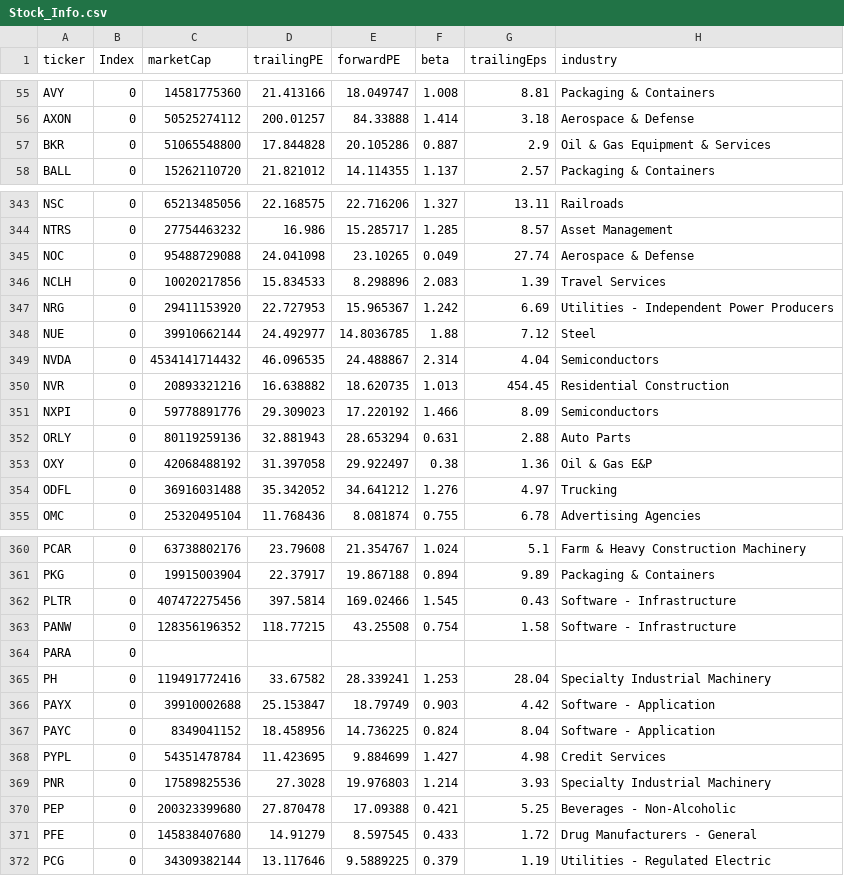
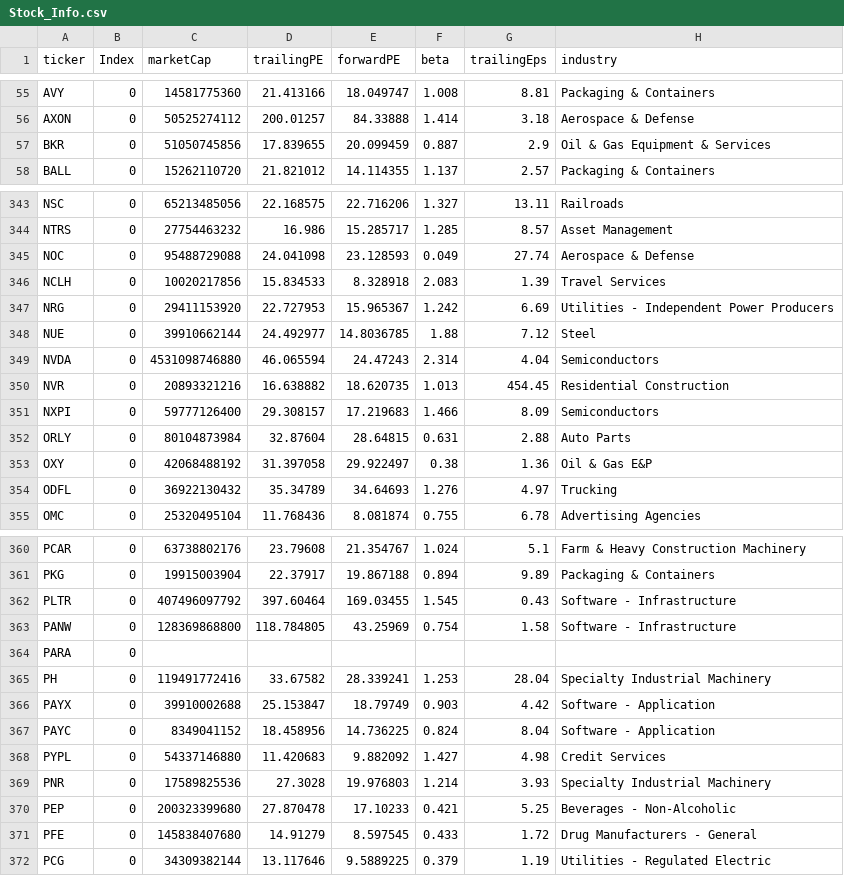
Before and after one commit to fcesterbics/Data_Stock, a CSV file: Stock_Info.csv, drawn as a sheet; only a part is shown, gaps mark what is left out; the diff covers the shown part only; the diff names each change by its address in the sheet, - before the commit and + after, or states it on an @@ line.

Commit message:
📈 Actualización automática

```diff
--- a/Stock_Info.csv
+++ b/Stock_Info.csv
-C57 (marketCap): 51065548800
+C57 (marketCap): 51050745856
-D57 (trailingPE): 17.844828
+D57 (trailingPE): 17.839655
-E57 (forwardPE): 20.105286
+E57 (forwardPE): 20.099459
-E345 (forwardPE): 23.10265
+E345 (forwardPE): 23.128593
-E346 (forwardPE): 8.298896
+E346 (forwardPE): 8.328918
-C349 (marketCap): 4534141714432
+C349 (marketCap): 4531098746880
-D349 (trailingPE): 46.096535
+D349 (trailingPE): 46.065594
-E349 (forwardPE): 24.488867
+E349 (forwardPE): 24.47243
-C351 (marketCap): 59778891776
+C351 (marketCap): 59777126400
-D351 (trailingPE): 29.309023
+D351 (trailingPE): 29.308157
-E351 (forwardPE): 17.220192
+E351 (forwardPE): 17.219683
-C352 (marketCap): 80119259136
+C352 (marketCap): 80104873984
-D352 (trailingPE): 32.881943
+D352 (trailingPE): 32.87604
-E352 (forwardPE): 28.653294
+E352 (forwardPE): 28.64815
-C354 (marketCap): 36916031488
+C354 (marketCap): 36922130432
-D354 (trailingPE): 35.342052
+D354 (trailingPE): 35.34789
-E354 (forwardPE): 34.641212
+E354 (forwardPE): 34.64693
-C362 (marketCap): 407472275456
+C362 (marketCap): 407496097792
-D362 (trailingPE): 397.5814
+D362 (trailingPE): 397.60464
-E362 (forwardPE): 169.02466
+E362 (forwardPE): 169.03455
-C363 (marketCap): 128356196352
+C363 (marketCap): 128369868800
-D363 (trailingPE): 118.77215
+D363 (trailingPE): 118.784805
-E363 (forwardPE): 43.25508
+E363 (forwardPE): 43.25969
-C368 (marketCap): 54351478784
+C368 (marketCap): 54337146880
-D368 (trailingPE): 11.423695
+D368 (trailingPE): 11.420683
-E368 (forwardPE): 9.884699
+E368 (forwardPE): 9.882092
-E370 (forwardPE): 17.09388
+E370 (forwardPE): 17.10233
```
Also changed, not shown: 85 edited cells elsewhere in this file.
